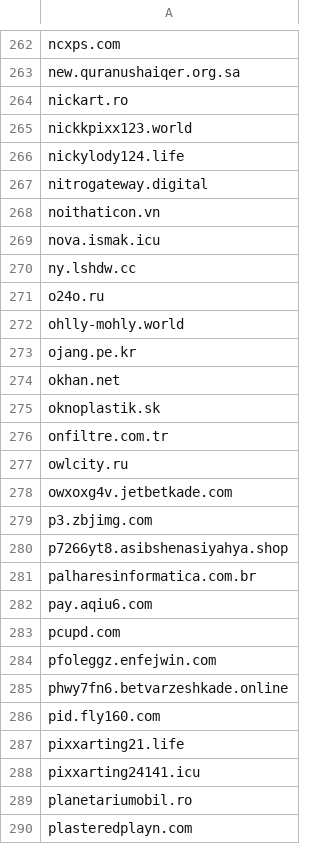
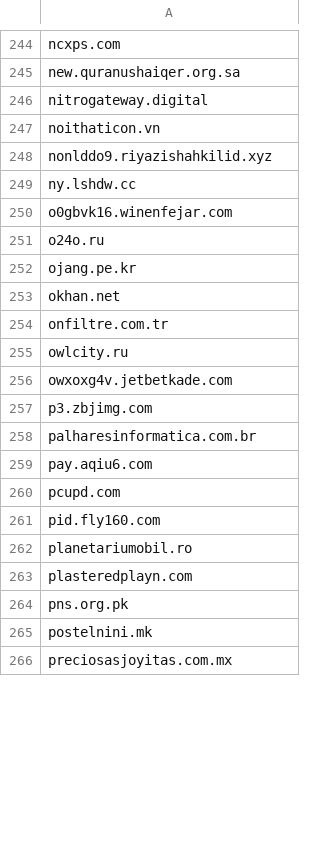
Before and after one commit to external-sources/hosts-sources, a CSV file: data/urlhausAbuseCh.csv, drawn as a sheet; only a part is shown, gaps mark what is left out; the shorter side is filled out with more unchanged rows; the diff covers the shown part only.

```diff
--- a/data/urlhausAbuseCh.csv
+++ b/data/urlhausAbuseCh.csv
@@ -263,14 +245,10 @@ ncxps.com
 new.quranushaiqer.org.sa
-nickart.ro
-nickkpixx123.world
-nickylody124.life
 nitrogateway.digital
 noithaticon.vn
-nova.ismak.icu
+nonlddo9.riyazishahkilid.xyz
 ny.lshdw.cc
+o0gbvk16.winenfejar.com
 o24o.ru
-ohlly-mohly.world
 ojang.pe.kr
 okhan.net
-oknoplastik.sk
 onfiltre.com.tr
@@ -279,3 +257,2 @@ owxoxg4v.jetbetkade.com
 p3.zbjimg.com
-p7266yt8.asibshenasiyahya.shop
 palharesinformatica.com.br
@@ -283,7 +260,3 @@ pay.aqiu6.com
 pcupd.com
-pfoleggz.enfejwin.com
-phwy7fn6.betvarzeshkade.online
 pid.fly160.com
-pixxarting21.life
-pixxarting24141.icu
 planetariumobil.ro
```
Also changed, not shown: 22 added rows, 42 removed rows and 15 edited cells elsewhere in this file, data/kadhosts_azet13.csv, data/openfish/domain.csv.
